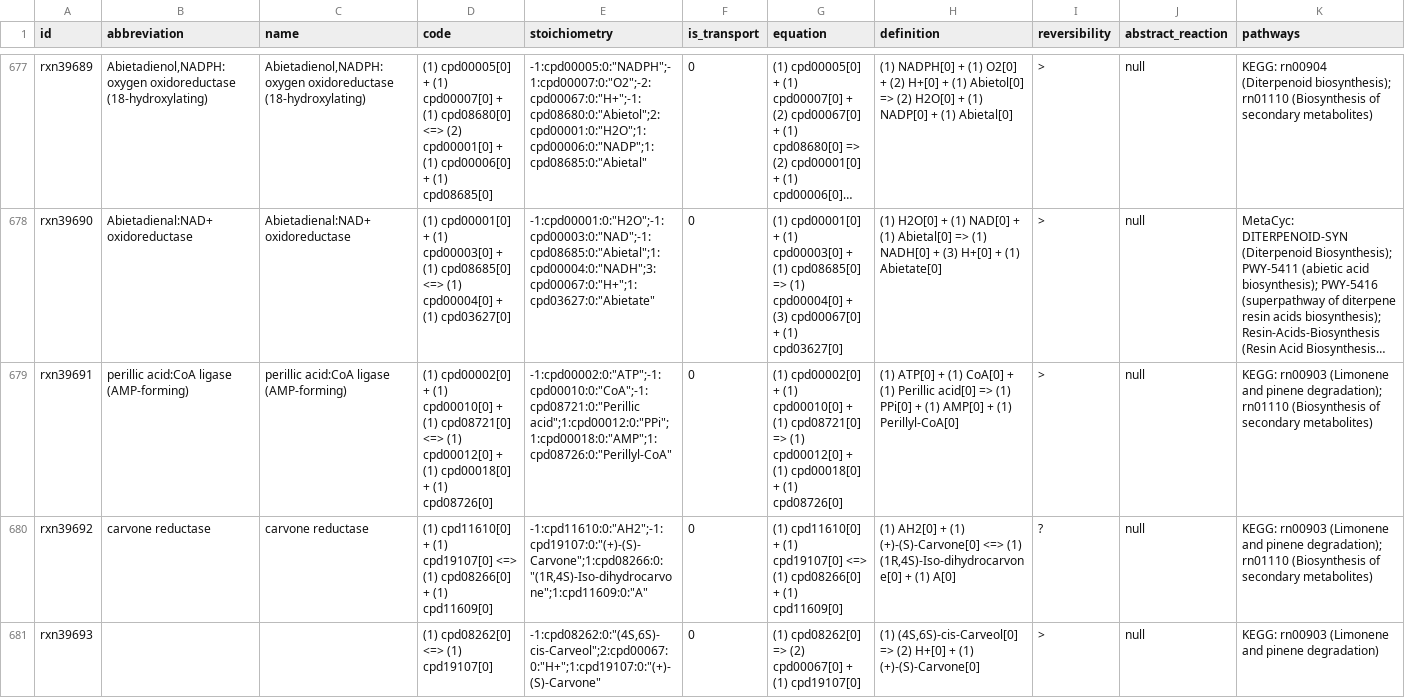
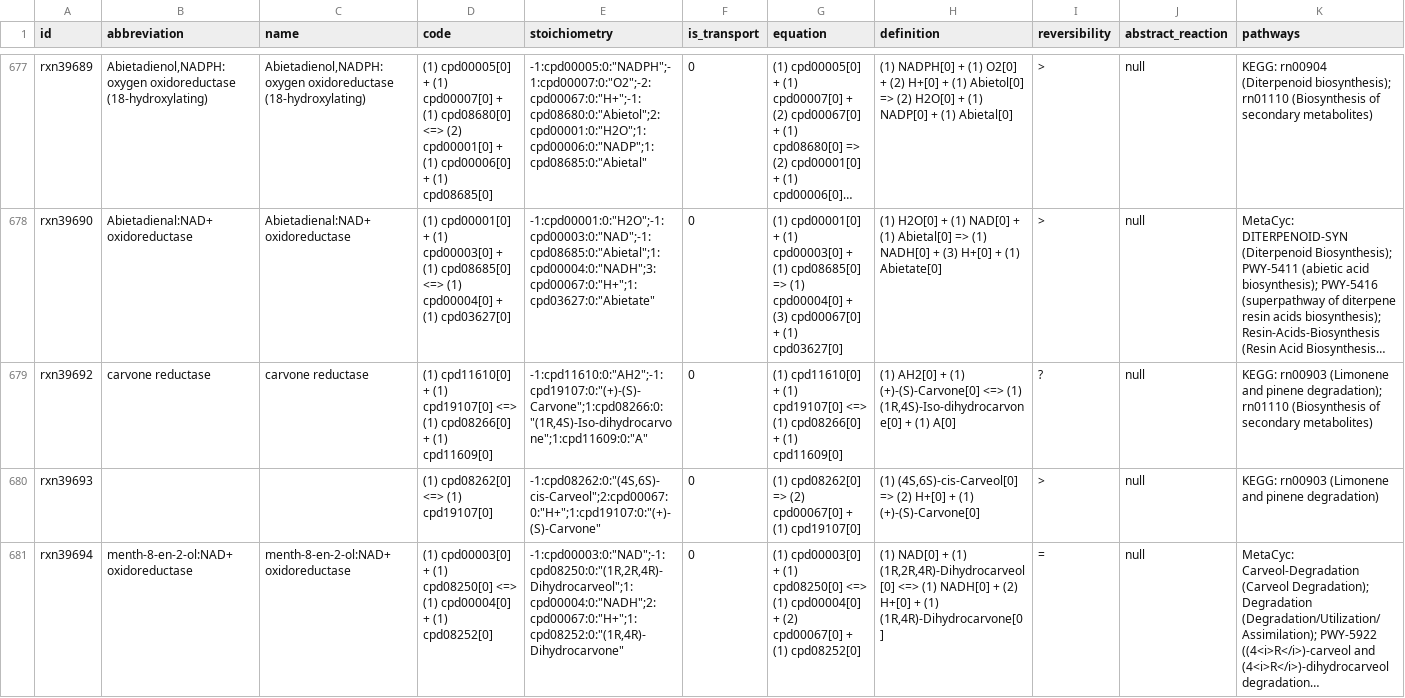
Before and after one commit to ModelSEED/ModelSEEDDatabase, a TSV file: Biochemistry/reaction_39.tsv, drawn as a sheet; only a part is shown, gaps mark what is left out; the shorter side is filled out with more unchanged rows; long unchanged cells end in …; rows hold the shown columns only; the diff covers the shown part only; the diff names each change by its address in the sheet, - before the commit and + after, or states it on an @@ line.

```diff
--- a/Biochemistry/reaction_39.tsv
+++ b/Biochemistry/reaction_39.tsv
-row 679: rxn39691 | perillic acid:CoA ligase (AMP-forming) | perillic acid:CoA ligase (AMP-forming) | (1) cpd00002[0] + (1) cpd00010[0] + (1) cpd08721[0] <=> (1) cpd00012[0] + (1) cpd00018[0] + (1) cpd08726[0] | -1:cpd00002:0:"ATP";-1:cpd00010:0:"CoA";-1:cpd08721:0:"Perillic acid";1:cpd00012:0:"PPi";1:cpd00018:0:"AMP";1:cpd08726:0:"Perillyl-CoA" | 0 | (1) cpd00002[0] + (1) cpd00010[0] + (1) cpd08721[0] => (1) cpd00012[0] + (1) cpd00018[0] + (1) cpd08726[0] | (1) ATP[0] + (1) CoA[0] + (1) Perillic acid[0] => (1) PPi[0] + (1) AMP[0] + (1) Perillyl-CoA[0] | > | null | KEGG: rn00903 (Limonene and pinene degradation); rn01110 (Biosynthesis of secondary metabolites)
```
Also changed, not shown: 1 removed row elsewhere in this file, Biochemistry/reaction_14.tsv, Biochemistry/reaction_27.tsv, 28 other files.
